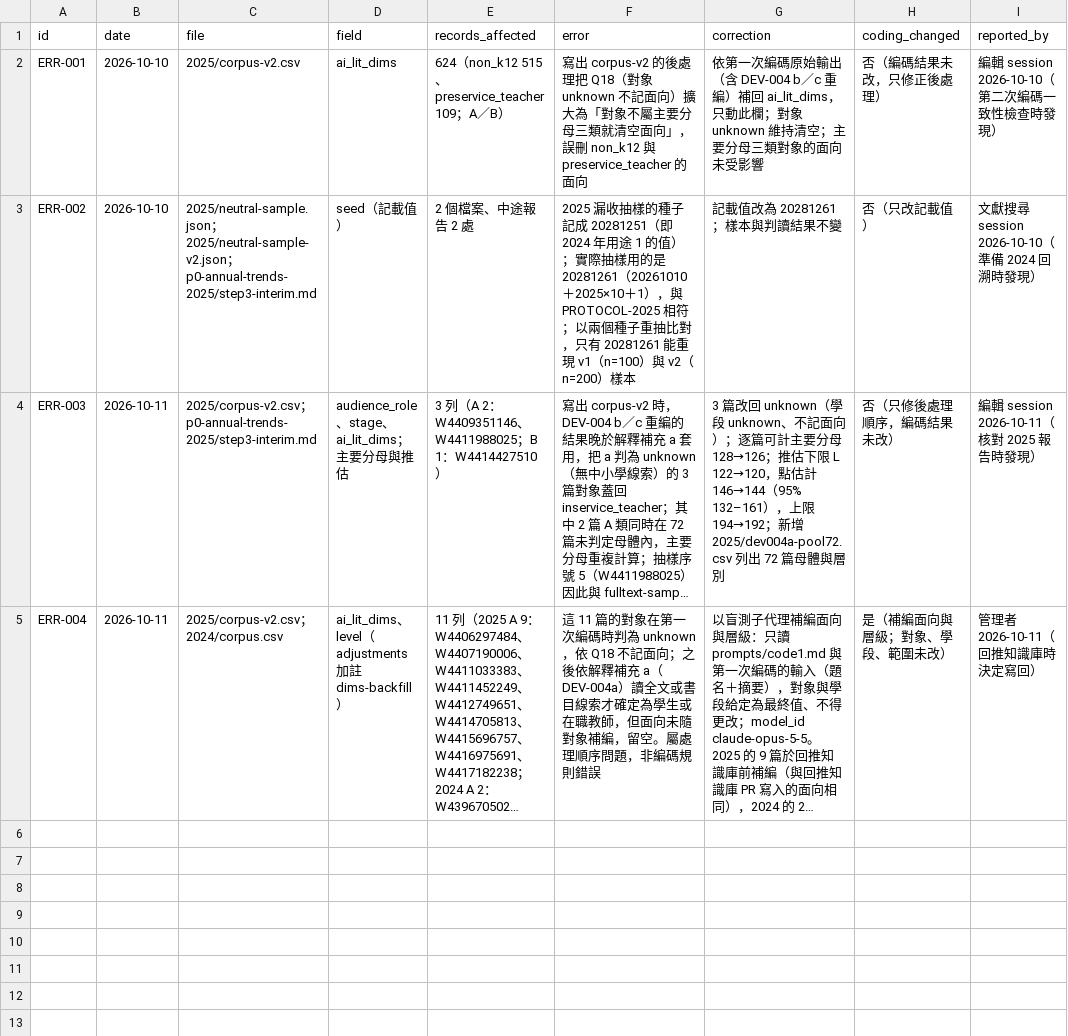
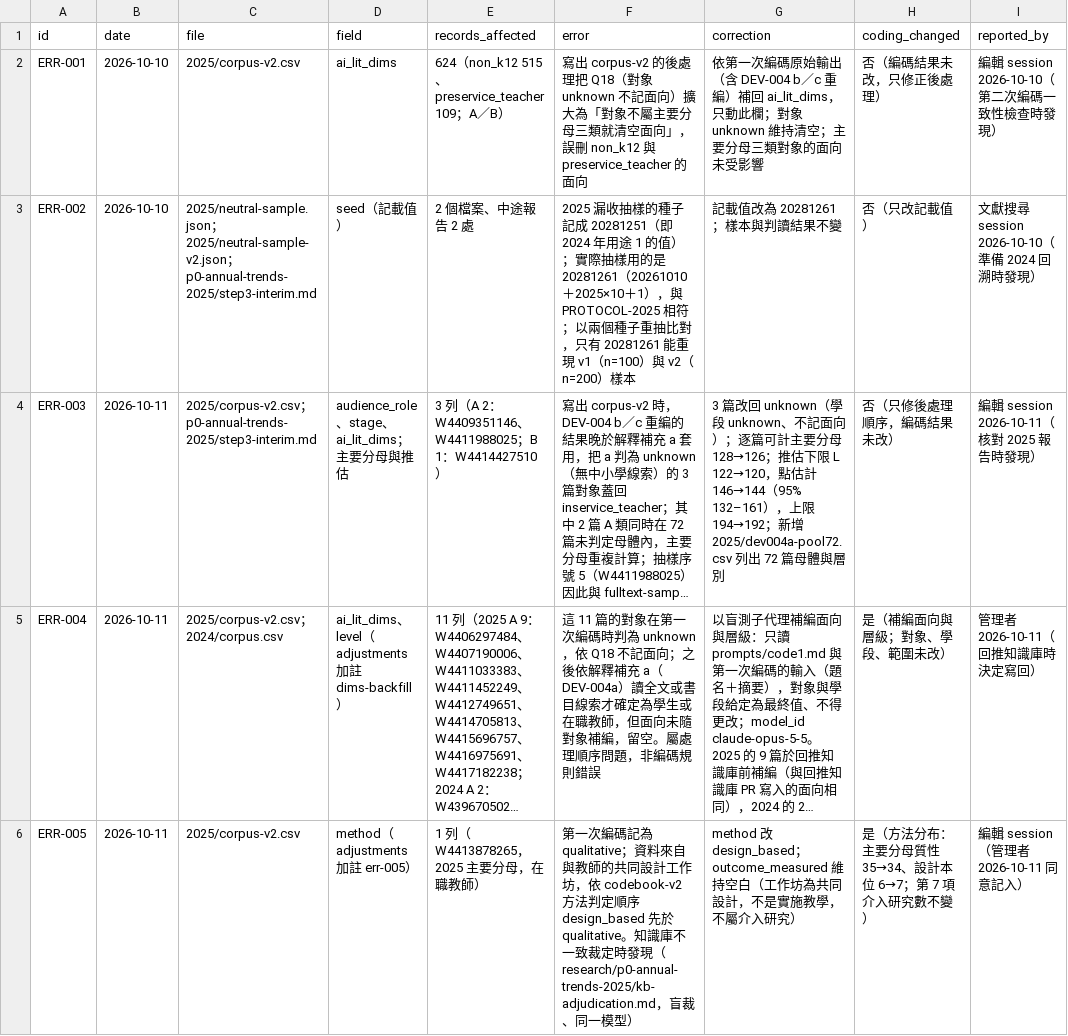
Before and after one commit to jhchenmooc/k12-ai-literacy-report, a CSV file: research/trend-corpus/ERRATA.csv, drawn as a sheet; long unchanged cells end in …; the diff names each change by its address in the sheet, - before the commit and + after, or states it on an @@ line.

```diff
--- a/research/trend-corpus/ERRATA.csv
+++ b/research/trend-corpus/ERRATA.csv
+row 6: ERR-005 | 2026-10-11 | 2025/corpus-v2.csv | method（adjustments 加註 err-005） | 1 列（W4413878265，2025 主要分母，在職教師） | 第一次編碼記為 qualitative；資料來自與教師的共同設計工作坊，依 codebook-v2 方法判定順序 design_based 先於 qualitative。知識庫不一致裁定時發現（research/p0-annual-trends-2025/kb-adjudication.md，盲裁、同一模型） | method 改 design_based；outcome_measured 維持空白（工作坊為共同設計，不是實施教學，不屬介入研究） | 是（方法分布：主要分母質性 35→34、設計本位 6→7；第 7 項介入研究數不變） | 編輯 session（管理者 2026-10-11 同意記入）
```
Also changed, not shown: 4 other files.
